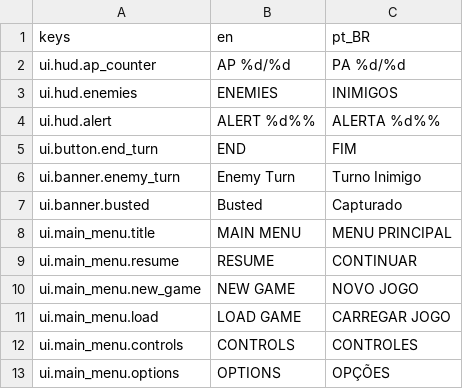
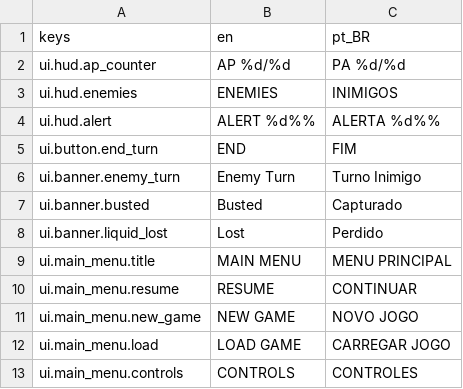
Before and after one commit to K4PUTZ/InfilTraitor, a CSV file: godot/localization/translations/ui.csv, drawn as a sheet; only a part is shown; the shorter side is filled out with more unchanged rows.

```diff
--- a/godot/localization/translations/ui.csv
+++ b/godot/localization/translations/ui.csv
@@ -7,2 +7,3 @@ ui.banner.enemy_turn,Enemy Turn,Turno Inimigo
 ui.banner.busted,Busted,Capturado
+ui.banner.liquid_lost,Lost,Perdido
 ui.main_menu.title,MAIN MENU,MENU PRINCIPAL
```
Also changed, not shown: 16 other files.
